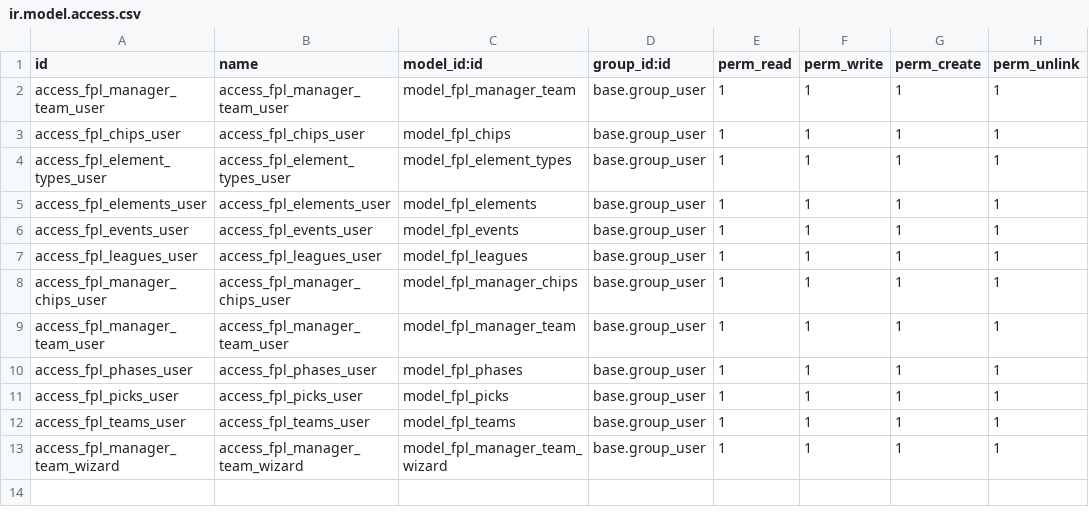
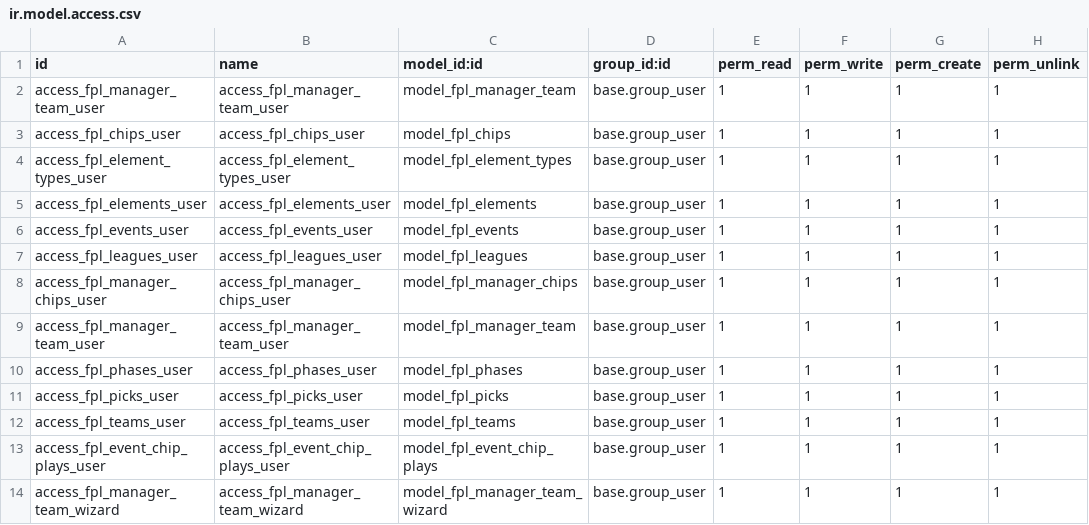
Before and after one commit to khaid2849/fantasy_premier_league, a CSV file: security/ir.model.access.csv, drawn as a sheet.

```diff
--- a/security/ir.model.access.csv
+++ b/security/ir.model.access.csv
@@ -12,2 +12,3 @@ access_fpl_picks_user,access_fpl_picks_user,model_fpl_picks,base.group_user,1,1,
 access_fpl_teams_user,access_fpl_teams_user,model_fpl_teams,base.group_user,1,1,1,1
+access_fpl_event_chip_plays_user,access_fpl_event_chip_plays_user,model_fpl_event_chip_plays,base.group_user,1,1,1,1
 access_fpl_manager_team_wizard,access_fpl_manager_team_wizard,model_fpl_manager_team_wizard,base.group_user,1,1,1,1
```
Also changed, not shown: 54 other files.
